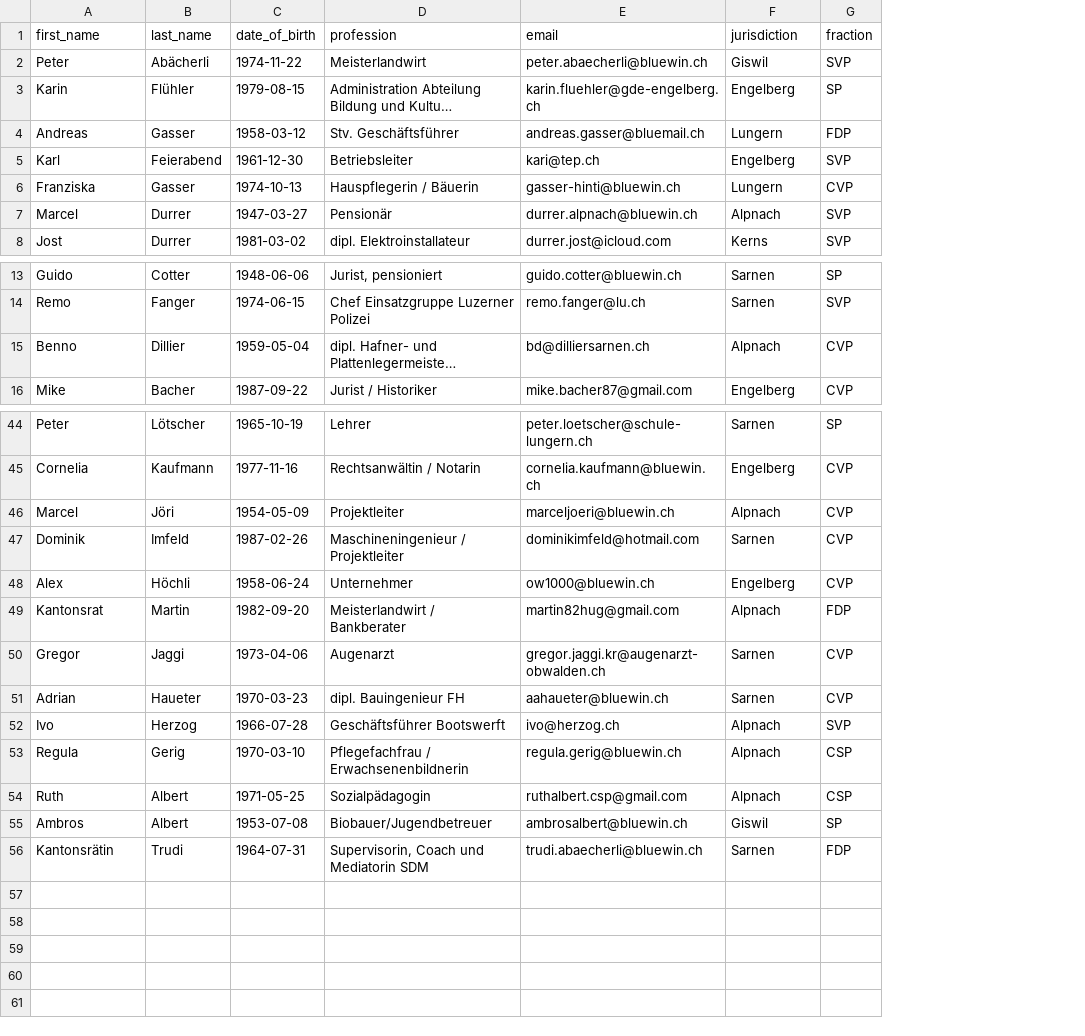
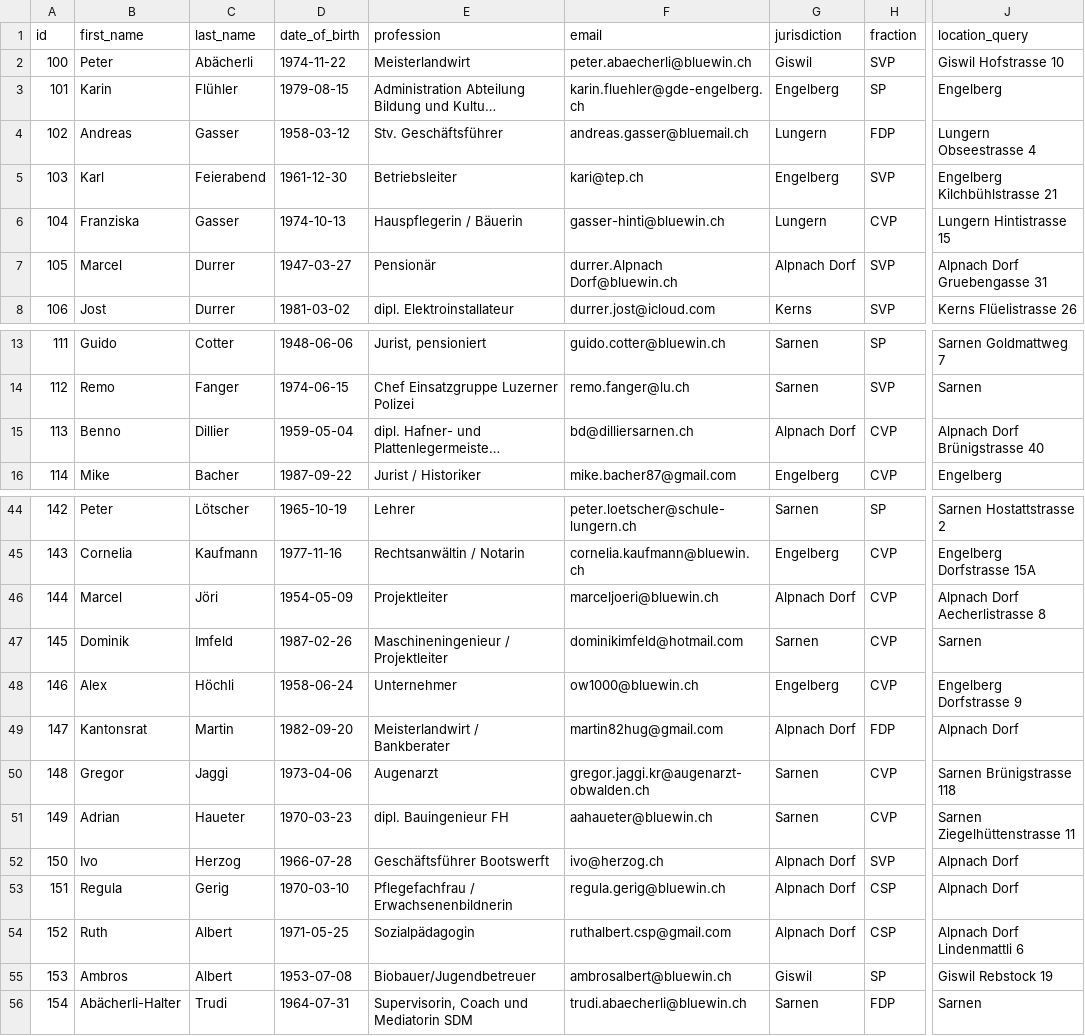
Before and after one commit to bekurmann/BA_polity, a CSV file: backend/django_app/politicans/data/politicanOW.csv, drawn as a sheet; only a part is shown, gaps mark what is left out; long unchanged cells end in …; addresses are those after the commit; the diff covers the shown part only; the diff names each change by its address in the sheet, - before the commit and + after, or states it on an @@ line.

Commit message:
new politican data from scrapy -> with location_field

```diff
--- a/backend/django_app/politicans/data/politicanOW.csv
+++ b/backend/django_app/politicans/data/politicanOW.csv
+column A (id), rows 2-8: 100 | 101 | 102 | 103 | 104 | 105 | 106; rows 13-16: 111 | 112 | 113 | 114; rows 44-56: 142 | 143 | 144 | 145 | 146 | 147 | 148 | 149 | 150 | 151 | 152 | 153 | 154
+column J (location_query), rows 2-8: Giswil Hofstrasse 10 | Engelberg | Lungern Obseestrasse 4 | Engelberg Kilchbühlstrasse 21 | Lungern Hintistrasse 15 | Alpnach Dorf Gruebengasse 31 | Kerns Flüelistrasse 26; rows 13-16: Sarnen Goldmattweg 7 | Sarnen | Alpnach Dorf Brünigstrasse 40 | Engelberg; rows 44-56: Sarnen Hostattstrasse 2 | Engelberg Dorfstrasse 15A | Alpnach Dorf Aecherlistrasse 8 | Sarnen | Engelberg Dorfstrasse 9 | Alpnach Dorf | Sarnen Brünigstrasse 118 | Sarnen Ziegelhüttenstrasse 11 | Alpnach Dorf | Alpnach Dorf | Alpnach Dorf Lindenmattli 6 | Giswil Rebstock 19 | Sarnen
-F7 (email): durrer.alpnach@bluewin.ch
+F7 (email): durrer.Alpnach Dorf@bluewin.ch
-G7 (jurisdiction): Alpnach
+G7 (jurisdiction): Alpnach Dorf
-G15 (jurisdiction): Alpnach
+G15 (jurisdiction): Alpnach Dorf
-G46 (jurisdiction): Alpnach
+G46 (jurisdiction): Alpnach Dorf
-G49 (jurisdiction): Alpnach
+G49 (jurisdiction): Alpnach Dorf
-G52:G54 (jurisdiction): Alpnach
+G52:G54 (jurisdiction): Alpnach Dorf
-B56 (first_name): Kantonsrätin
+B56 (first_name): Abächerli-Halter
```
Also changed, not shown: 2 edited cells elsewhere in this file, 1 other file.
